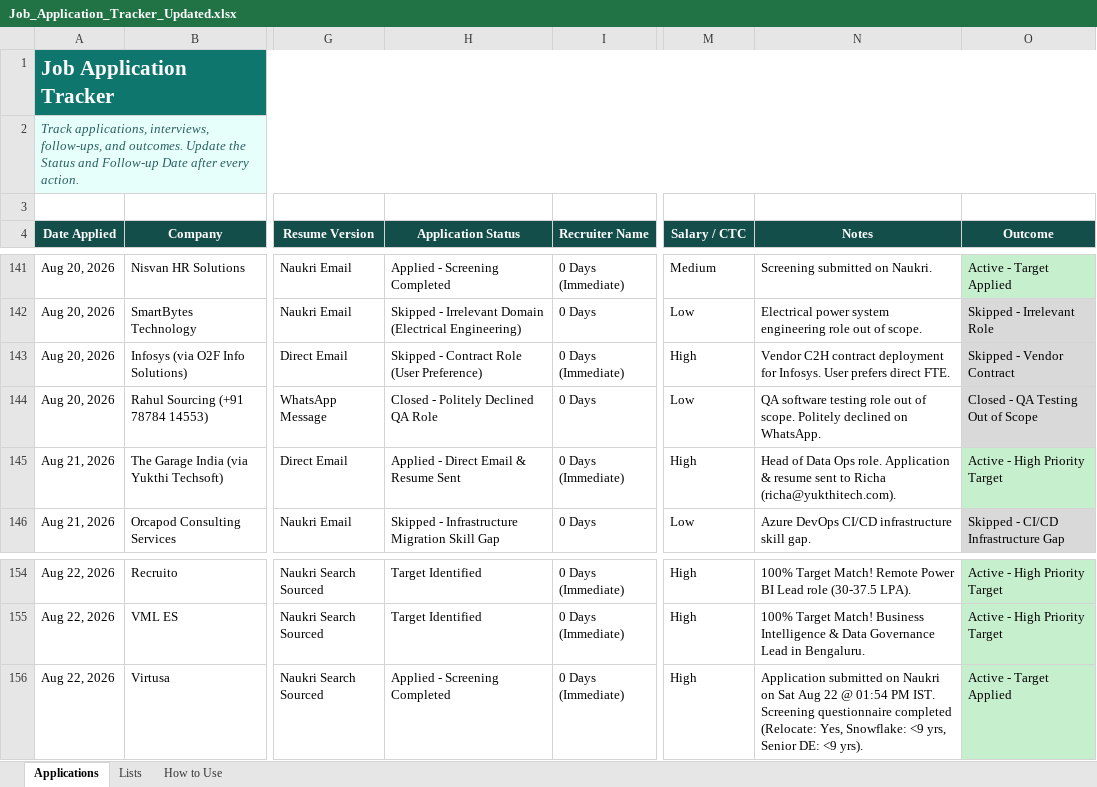
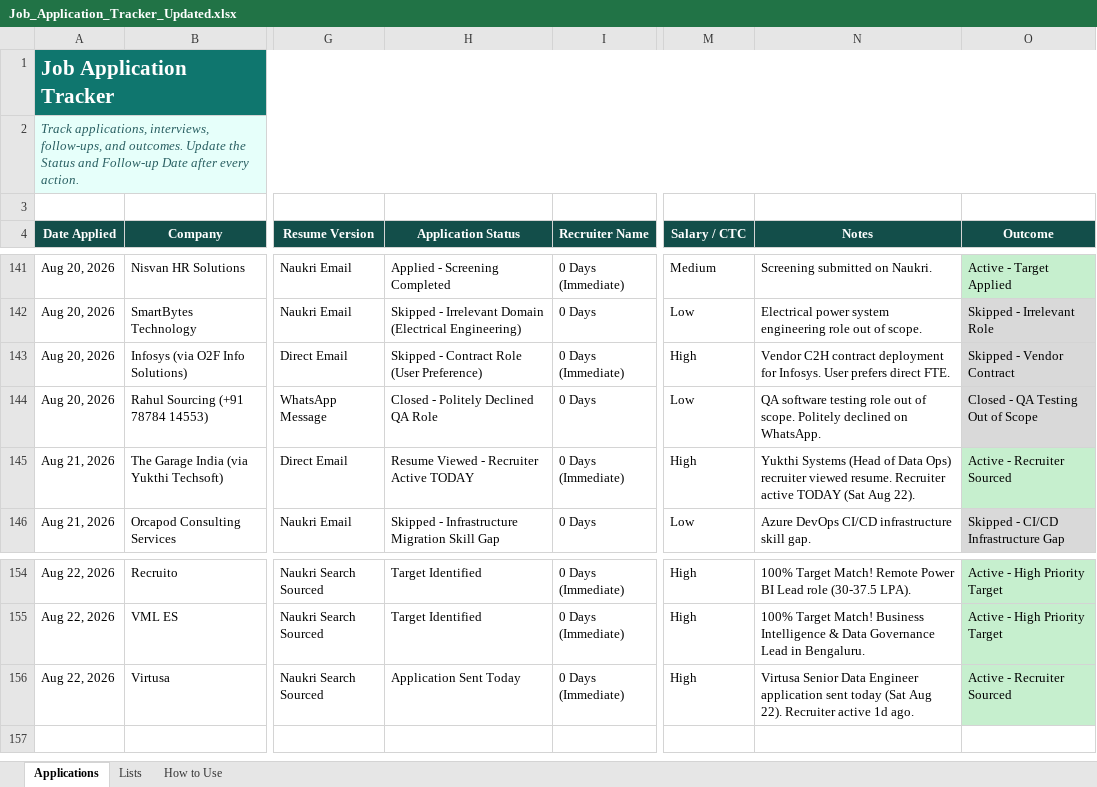
Before and after one commit to LeadGenData/M_Haresh_Kumar, an Excel workbook: Job_Application_Tracker_Updated.xlsx, sheet Applications, drawn as a sheet; only a part is shown, gaps mark what is left out; values as stored, in another font and other column widths than the file's, no borders; conditional formats and table styles not drawn; the diff names each change by its address in the sheet, - before the commit and + after, or states it on an @@ line.

Commit message:
Saturday Aug 22: Updated real-time Naukri recruiter activity. HCLTech & Yukthi recruiters active TODAY.

```diff
--- a/Job_Application_Tracker_Updated.xlsx (sheet Applications)
+++ b/Job_Application_Tracker_Updated.xlsx (sheet Applications)
-H145 (Application Status): Applied - Direct Email & Resume Sent
+H145 (Application Status): Resume Viewed - Recruiter Active TODAY
-N145 (Notes): Head of Data Ops role. Application & resume sent to Richa (richa@yukthitech.com).
+N145 (Notes): Yukthi Systems (Head of Data Ops) recruiter viewed resume. Recruiter active TODAY (Sat Aug 22).
-O145 (Outcome): Active - High Priority Target
+O145 (Outcome): Active - Recruiter Sourced
-H156 (Application Status): Applied - Screening Completed
+H156 (Application Status): Application Sent Today
-N156 (Notes): Application submitted on Naukri on Sat Aug 22 @ 01:54 PM IST. Screening questionnaire completed (Relocate: Yes, Snowflake: <9 yrs, Senior DE: <9 yrs).
+N156 (Notes): Virtusa Senior Data Engineer application sent today (Sat Aug 22). Recruiter active 1d ago.
-O156 (Outcome): Active - Target Applied
+O156 (Outcome): Active - Recruiter Sourced
```
